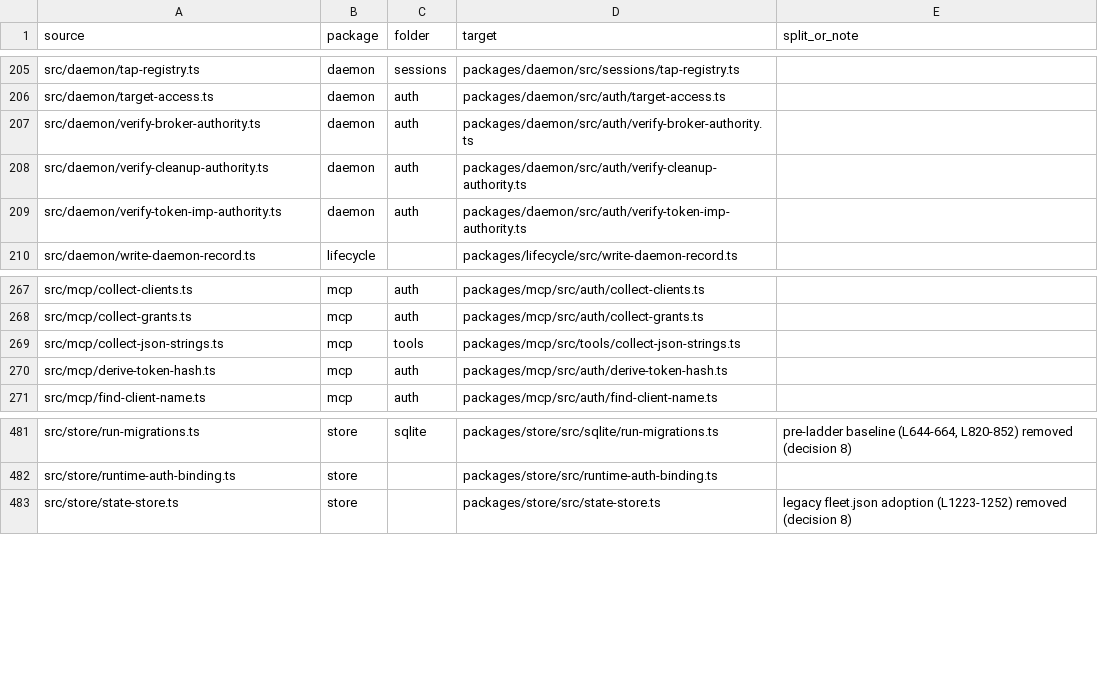
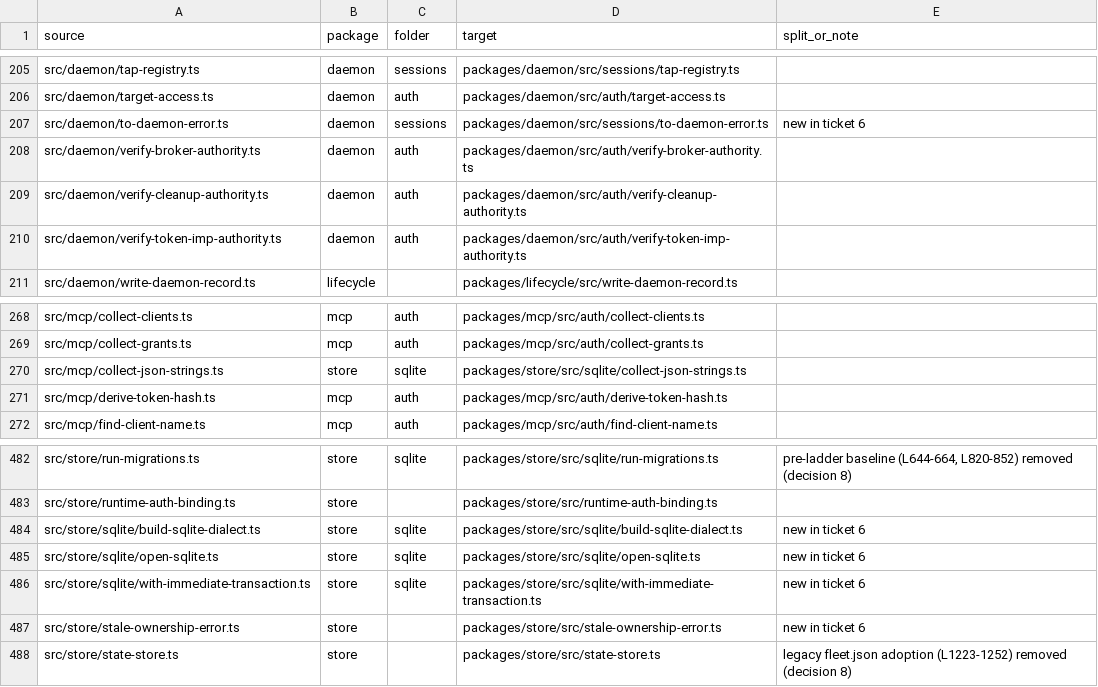
Before and after one commit to zgeoff/atc, a TSV file: scripts/package-map/package-filemap.tsv, drawn as a sheet; only a part is shown, gaps mark what is left out.

```diff
--- a/scripts/package-map/package-filemap.tsv
+++ b/scripts/package-map/package-filemap.tsv
@@ -206,2 +206,3 @@ src/daemon/tap-registry.ts	daemon	sessions	packages/daemon/src/sessions/tap-regi
 src/daemon/target-access.ts	daemon	auth	packages/daemon/src/auth/target-access.ts	
+src/daemon/to-daemon-error.ts	daemon	sessions	packages/daemon/src/sessions/to-daemon-error.ts	new in ticket 6
 src/daemon/verify-broker-authority.ts	daemon	auth	packages/daemon/src/auth/verify-broker-authority.ts	
@@ -268,3 +269,3 @@ src/mcp/collect-clients.ts	mcp	auth	packages/mcp/src/auth/collect-clients.ts
 src/mcp/collect-grants.ts	mcp	auth	packages/mcp/src/auth/collect-grants.ts	
-src/mcp/collect-json-strings.ts	mcp	tools	packages/mcp/src/tools/collect-json-strings.ts	
+src/mcp/collect-json-strings.ts	store	sqlite	packages/store/src/sqlite/collect-json-strings.ts	
 src/mcp/derive-token-hash.ts	mcp	auth	packages/mcp/src/auth/derive-token-hash.ts	
@@ -482,2 +483,6 @@ src/store/run-migrations.ts	store	sqlite	packages/store/src/sqlite/run-migration
 src/store/runtime-auth-binding.ts	store		packages/store/src/runtime-auth-binding.ts	
+src/store/sqlite/build-sqlite-dialect.ts	store	sqlite	packages/store/src/sqlite/build-sqlite-dialect.ts	new in ticket 6
+src/store/sqlite/open-sqlite.ts	store	sqlite	packages/store/src/sqlite/open-sqlite.ts	new in ticket 6
+src/store/sqlite/with-immediate-transaction.ts	store	sqlite	packages/store/src/sqlite/with-immediate-transaction.ts	new in ticket 6
+src/store/stale-ownership-error.ts	store		packages/store/src/stale-ownership-error.ts	new in ticket 6
 src/store/state-store.ts	store		packages/store/src/state-store.ts	legacy fleet.json adoption (L1223-1252) removed (decision 8)
```
Also changed, not shown: scripts/package-map/package-stagemap.tsv, scripts/package-map/package-testmap.tsv, 19 other files.
